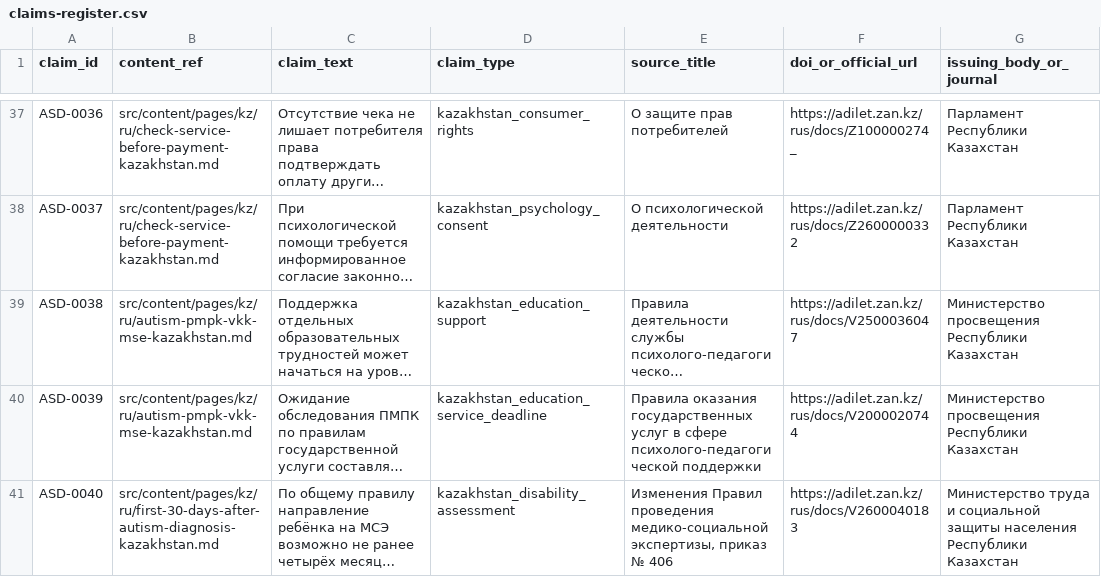
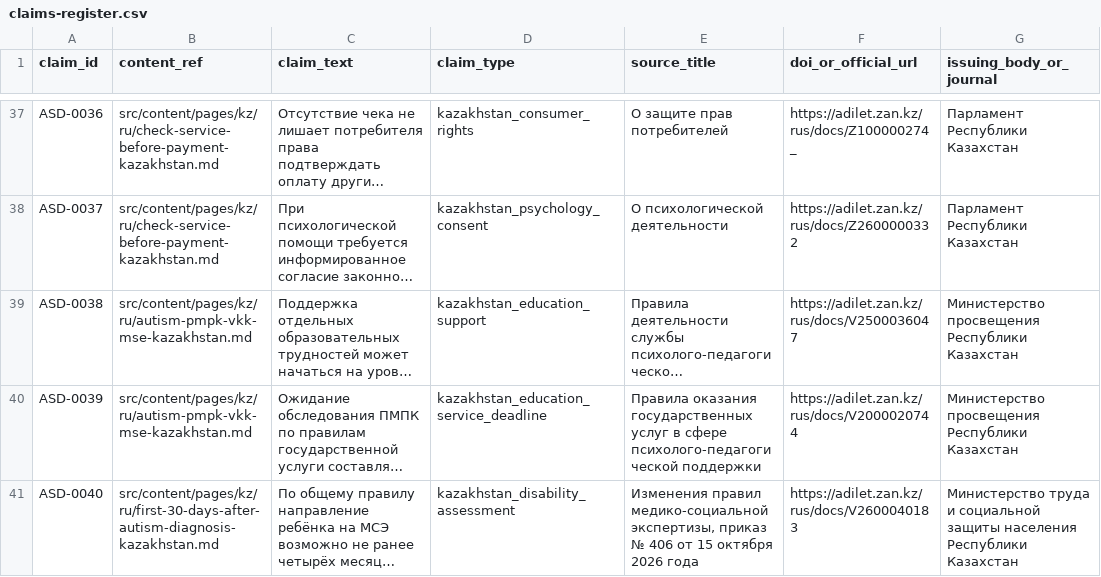
Before and after one commit to Ruslan-Kurmashev/central-asia-autism-hub, a CSV file: docs/evidence/claims-register.csv, drawn as a sheet; only a part is shown, gaps mark what is left out; long unchanged cells end in …; the diff names each change by its address in the sheet, - before the commit and + after, or states it on an @@ line.

Commit message:
Match MSE evidence claim source title to article metadata for validation

```diff
--- a/docs/evidence/claims-register.csv
+++ b/docs/evidence/claims-register.csv
-E41 (source_title): Изменения Правил проведения медико-социальной экспертизы, приказ № 406
+E41 (source_title): Изменения правил медико-социальной экспертизы, приказ № 406 от 15 октября 2026 года
```
